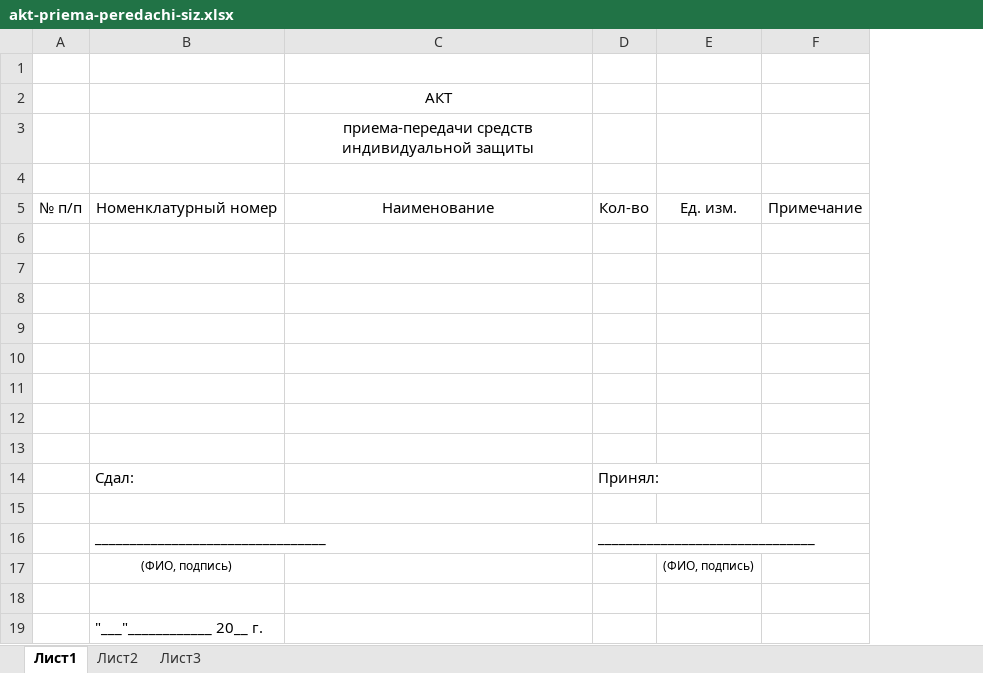
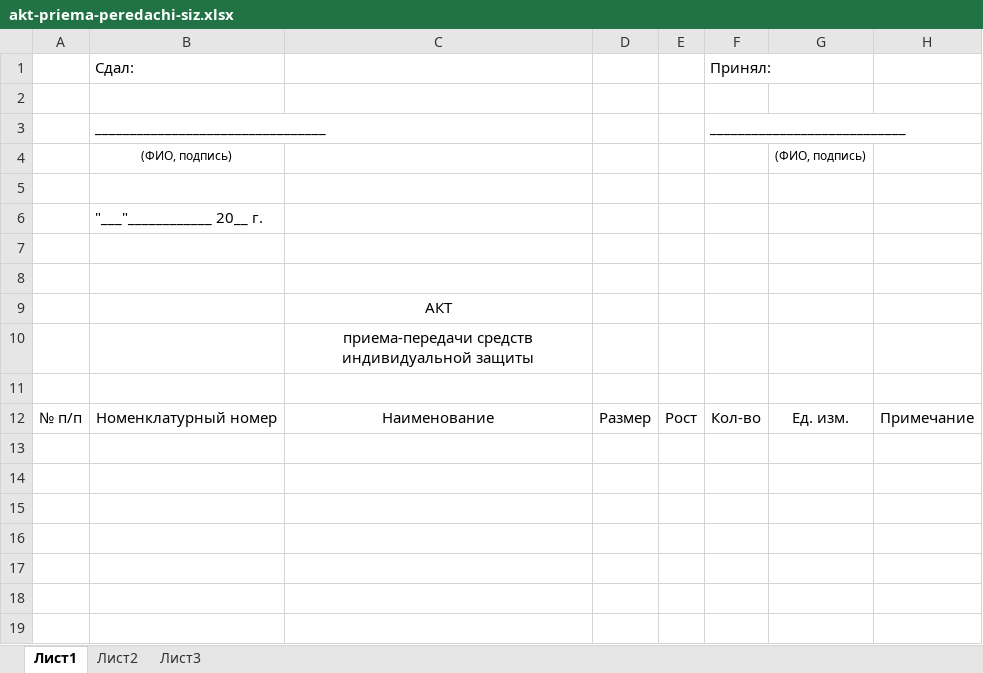
Before and after one commit to sknilpler/information.system.cipik, an Excel workbook: template/akt-priema-peredachi-siz.xlsx, sheet Лист1, drawn as a sheet; values as stored, in another font and other column widths than the file's, no borders; removed rows and columns are numbered as before the commit, all else as after; the diff names each change by its address in the sheet, - before the commit and + after, or states it on an @@ line.

```diff
--- a/template/akt-priema-peredachi-siz.xlsx (sheet Лист1)
+++ b/template/akt-priema-peredachi-siz.xlsx (sheet Лист1)
+column D, row 12: Размер
+column E, row 12: Рост
@@ row 14 moved to row 1: Сдал: @@
+row 2: (empty)
+row 3:  | _________________________________ |  |  |  | ____________________________
@@ row 17 moved to row 4: (ФИО, подпись) @@
+row 5: (empty)
@@ row 19 moved to row 6: "___"____________ 20__ г. @@
+row 7: (empty)
-row 6: (empty)
-row 7: (empty)
-row 8: (empty)
-row 9: (empty)
-row 10: (empty)
-row 11: (empty)
-row 12: (empty)
-row 13: (empty)
-row 15: (empty)
-row 16:  | _________________________________ |  | _______________________________
-row 18: (empty)
```
Also changed, not shown: 5 other files.
